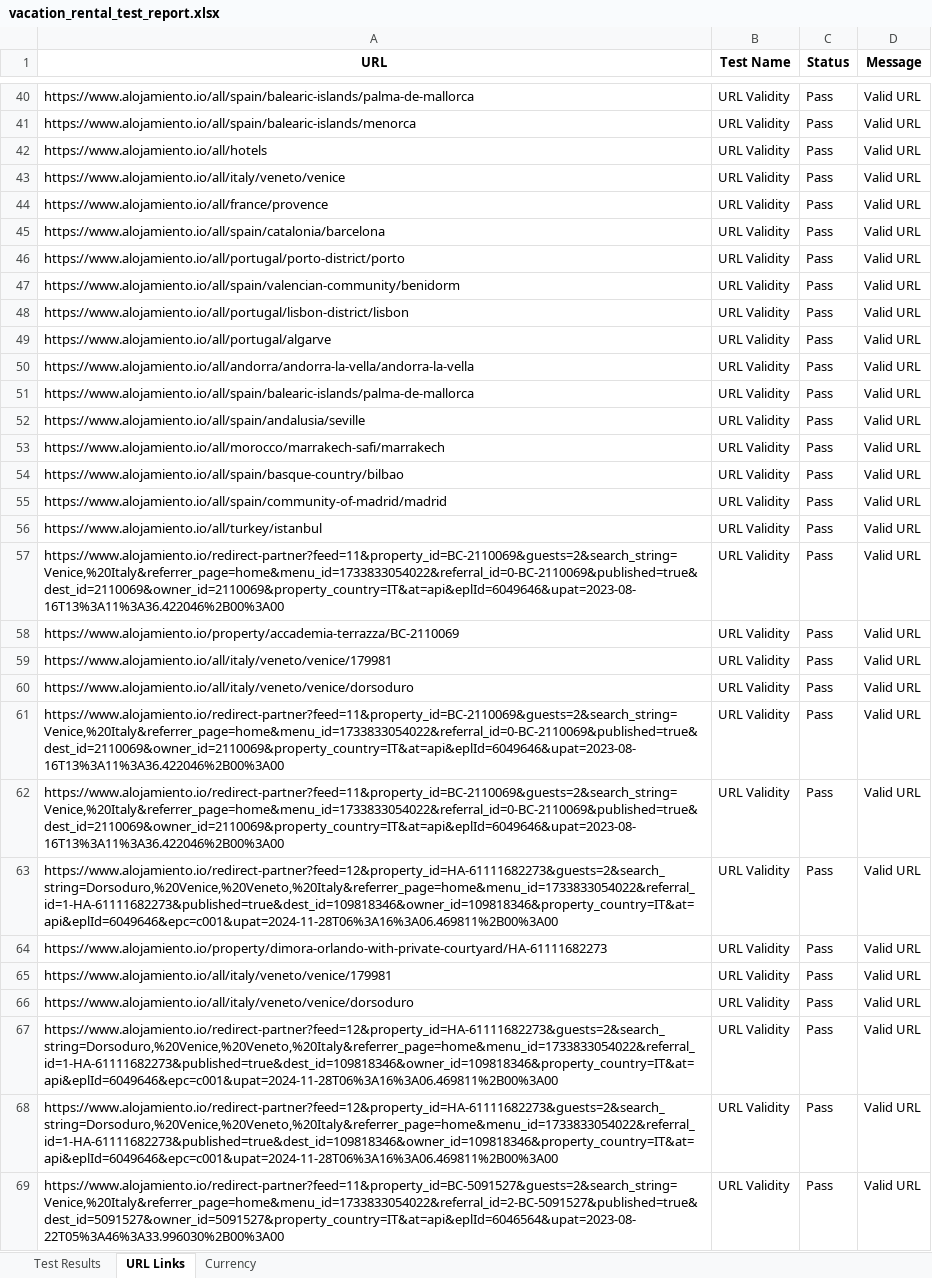
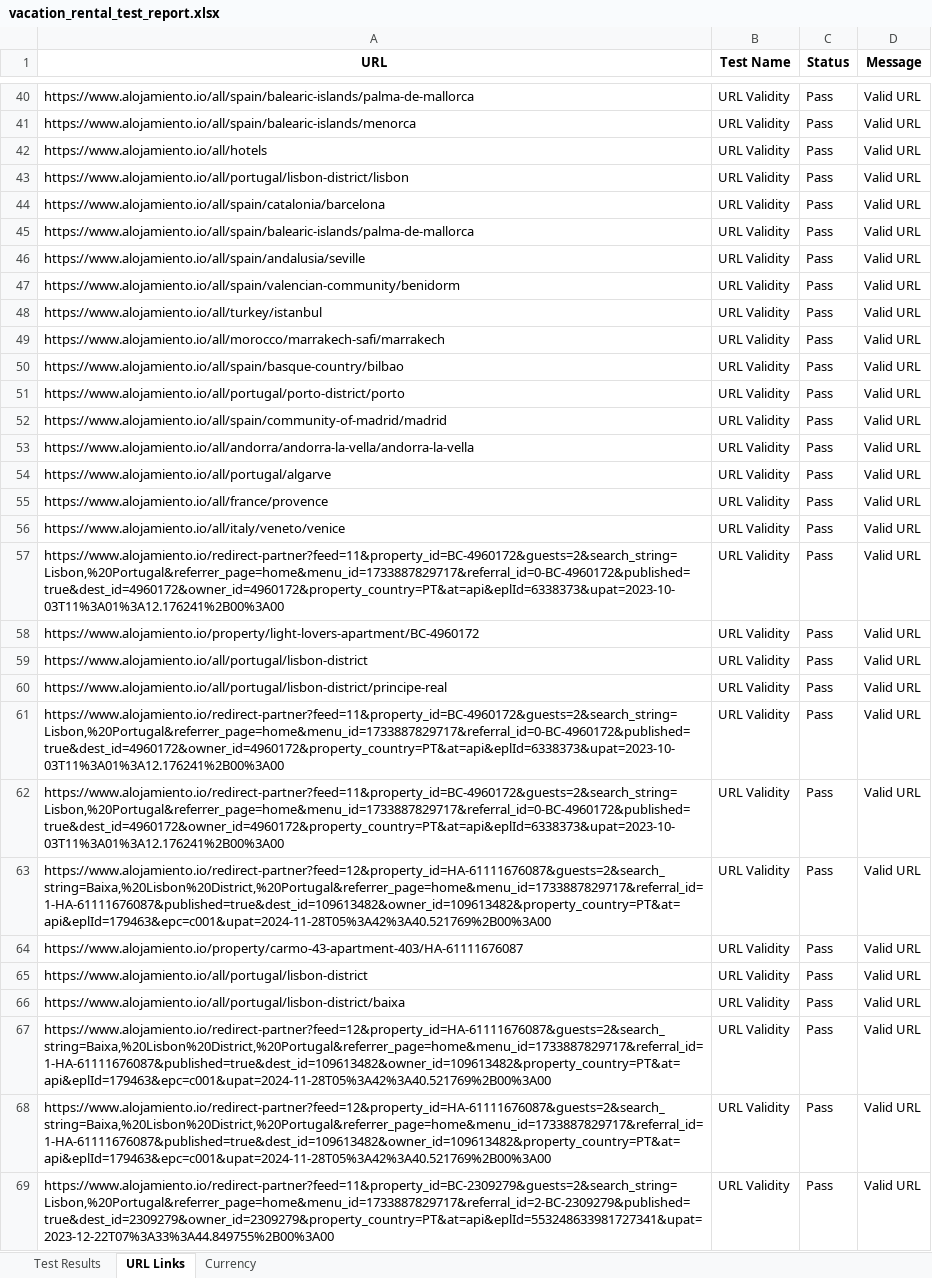
Before and after one commit to Mahi-markus/Assignment-7_selenium, an Excel workbook: vacation-rental-testing/src/Outputs/vacation_rental_test_report.xlsx, sheet URL Links, drawn as a sheet; only a part is shown, gaps mark what is left out; values as stored, in another font and other column widths than the file's, no borders; the diff covers the shown part only; the diff names each change by its address in the sheet, - before the commit and + after, or states it on an @@ line.

```diff
--- a/vacation-rental-testing/src/Outputs/vacation_rental_test_report.xlsx (sheet URL Links)
+++ b/vacation-rental-testing/src/Outputs/vacation_rental_test_report.xlsx (sheet URL Links)
@@ row 48 moved to row 43: https://www.alojamiento.io/all/portugal/… @@
@@ row 56 moved to row 48: https://www.alojamiento.io/all/turkey/is… @@
@@ row 46 moved to row 51: https://www.alojamiento.io/all/portugal/… @@
@@ row 50 moved to row 53: https://www.alojamiento.io/all/andorra/a… @@
@@ row 49 moved to row 54: https://www.alojamiento.io/all/portugal/… @@
@@ row 44 moved to row 55: https://www.alojamiento.io/all/france/pr… @@
@@ row 43 moved to row 56: https://www.alojamiento.io/all/italy/ven… @@
-A57 (URL): https://www.alojamiento.io/redirect-partner?feed=11&property_id=BC-2110069&guests=2&search_string=Venice,%20Italy&referrer_page=home&menu_id=1733833054022&referral_id=0-BC-2110069&published=true&dest_id=2110069&owner_id=2110069&property_country=IT&at=api&eplId=6049646&upat=2023-08-16T13%3A11%3A36.422046%2B00%3A00
+A57 (URL): https://www.alojamiento.io/redirect-partner?feed=11&property_id=BC-4960172&guests=2&search_string=Lisbon,%20Portugal&referrer_page=home&menu_id=1733887829717&referral_id=0-BC-4960172&published=true&dest_id=4960172&owner_id=4960172&property_country=PT&at=api&eplId=6338373&upat=2023-10-03T11%3A01%3A12.176241%2B00%3A00
-A58 (URL): https://www.alojamiento.io/property/accademia-terrazza/BC-2110069
+A58 (URL): https://www.alojamiento.io/property/light-lovers-apartment/BC-4960172
-A59 (URL): https://www.alojamiento.io/all/italy/veneto/venice/179981
+A59 (URL): https://www.alojamiento.io/all/portugal/lisbon-district
-A60 (URL): https://www.alojamiento.io/all/italy/veneto/venice/dorsoduro
+A60 (URL): https://www.alojamiento.io/all/portugal/lisbon-district/principe-real
-A61:A62 (URL): https://www.alojamiento.io/redirect-partner?feed=11&property_id=BC-2110069&guests=2&search_string=Venice,%20Italy&referrer_page=home&menu_id=1733833054022&referral_id=0-BC-2110069&published=true&dest_id=2110069&owner_id=2110069&property_country=IT&at=api&eplId=6049646&upat=2023-08-16T13%3A11%3A36.422046%2B00%3A00
+A61:A62 (URL): https://www.alojamiento.io/redirect-partner?feed=11&property_id=BC-4960172&guests=2&search_string=Lisbon,%20Portugal&referrer_page=home&menu_id=1733887829717&referral_id=0-BC-4960172&published=true&dest_id=4960172&owner_id=4960172&property_country=PT&at=api&eplId=6338373&upat=2023-10-03T11%3A01%3A12.176241%2B00%3A00
-A63 (URL): https://www.alojamiento.io/redirect-partner?feed=12&property_id=HA-61111682273&guests=2&search_string=Dorsoduro,%20Venice,%20Veneto,%20Italy&referrer_page=home&menu_id=1733833054022&referral_id=1-HA-61111682273&published=true&dest_id=109818346&owner_id=109818346&property_country=IT&at=api&eplId=6049646&epc=c001&upat=2024-11-28T06%3A16%3A06.469811%2B00%3A00
+A63 (URL): https://www.alojamiento.io/redirect-partner?feed=12&property_id=HA-61111676087&guests=2&search_string=Baixa,%20Lisbon%20District,%20Portugal&referrer_page=home&menu_id=1733887829717&referral_id=1-HA-61111676087&published=true&dest_id=109613482&owner_id=109613482&property_country=PT&at=api&eplId=179463&epc=c001&upat=2024-11-28T05%3A42%3A40.521769%2B00%3A00
-A64 (URL): https://www.alojamiento.io/property/dimora-orlando-with-private-courtyard/HA-61111682273
+A64 (URL): https://www.alojamiento.io/property/carmo-43-apartment-403/HA-61111676087
-A65 (URL): https://www.alojamiento.io/all/italy/veneto/venice/179981
+A65 (URL): https://www.alojamiento.io/all/portugal/lisbon-district
-A66 (URL): https://www.alojamiento.io/all/italy/veneto/venice/dorsoduro
+A66 (URL): https://www.alojamiento.io/all/portugal/lisbon-district/baixa
-A67:A68 (URL): https://www.alojamiento.io/redirect-partner?feed=12&property_id=HA-61111682273&guests=2&search_string=Dorsoduro,%20Venice,%20Veneto,%20Italy&referrer_page=home&menu_id=1733833054022&referral_id=1-HA-61111682273&published=true&dest_id=109818346&owner_id=109818346&property_country=IT&at=api&eplId=6049646&epc=c001&upat=2024-11-28T06%3A16%3A06.469811%2B00%3A00
+A67:A68 (URL): https://www.alojamiento.io/redirect-partner?feed=12&property_id=HA-61111676087&guests=2&search_string=Baixa,%20Lisbon%20District,%20Portugal&referrer_page=home&menu_id=1733887829717&referral_id=1-HA-61111676087&published=true&dest_id=109613482&owner_id=109613482&property_country=PT&at=api&eplId=179463&epc=c001&upat=2024-11-28T05%3A42%3A40.521769%2B00%3A00
-A69 (URL): https://www.alojamiento.io/redirect-partner?feed=11&property_id=BC-5091527&guests=2&search_string=Venice,%20Italy&referrer_page=home&menu_id=1733833054022&referral_id=2-BC-5091527&published=true&dest_id=5091527&owner_id=5091527&property_country=IT&at=api&eplId=6046564&upat=2023-08-22T05%3A46%3A33.996030%2B00%3A00
+A69 (URL): https://www.alojamiento.io/redirect-partner?feed=11&property_id=BC-2309279&guests=2&search_string=Lisbon,%20Portugal&referrer_page=home&menu_id=1733887829717&referral_id=2-BC-2309279&published=true&dest_id=2309279&owner_id=2309279&property_country=PT&at=api&eplId=553248633981727341&upat=2023-12-22T07%3A33%3A44.849755%2B00%3A00
```
Also changed, not shown: 25 edited cells elsewhere in this sheet, sheet Test Results, 8 other files.
